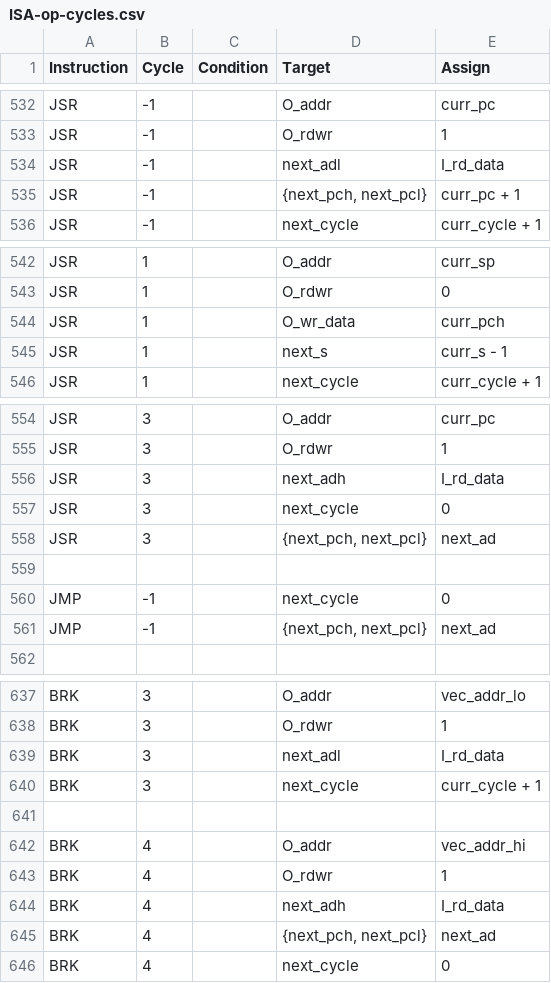
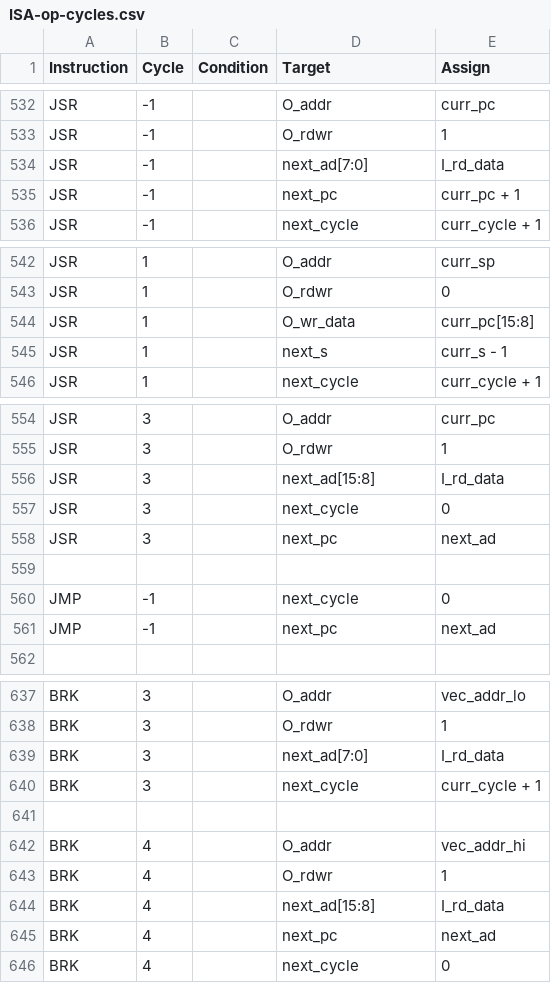
Before and after one commit to 2bitsin/Q2A03, a CSV file: data/ISA-op-cycles.csv, drawn as a sheet; only a part is shown, gaps mark what is left out; the diff covers the shown part only.

```diff
--- a/data/ISA-op-cycles.csv
+++ b/data/ISA-op-cycles.csv
@@ -533,4 +533,4 @@
 "JSR",-1,,"O_rdwr",1
-"JSR",-1,,"next_adl","I_rd_data"
-"JSR",-1,,"{next_pch, next_pcl}","curr_pc + 1"
+"JSR",-1,,"next_ad[7:0]","I_rd_data"
+"JSR",-1,,"next_pc","curr_pc + 1"
 "JSR",-1,,"next_cycle","curr_cycle + 1 "
@@ -543,3 +543,3 @@
 "JSR",1,,"O_rdwr",0
-"JSR",1,,"O_wr_data","curr_pch"
+"JSR",1,,"O_wr_data","curr_pc[15:8]"
 "JSR",1,,"next_s","curr_s - 1"
@@ -555,8 +555,8 @@
 "JSR",3,,"O_rdwr",1
-"JSR",3,,"next_adh","I_rd_data"
+"JSR",3,,"next_ad[15:8]","I_rd_data"
 "JSR",3,,"next_cycle",0
-"JSR",3,,"{next_pch, next_pcl}","next_ad"
+"JSR",3,,"next_pc","next_ad"
 ,,,,
 "JMP",-1,,"next_cycle",0
-"JMP",-1,,"{next_pch, next_pcl}","next_ad"
+"JMP",-1,,"next_pc","next_ad"
 ,,,,
@@ -638,3 +638,3 @@
 "BRK",3,,"O_rdwr",1
-"BRK",3,,"next_adl","I_rd_data"
+"BRK",3,,"next_ad[7:0]","I_rd_data"
 "BRK",3,,"next_cycle","curr_cycle + 1 "
@@ -643,4 +643,4 @@
 "BRK",4,,"O_rdwr",1
-"BRK",4,,"next_adh","I_rd_data"
-"BRK",4,,"{next_pch, next_pcl}","next_ad"
+"BRK",4,,"next_ad[15:8]","I_rd_data"
+"BRK",4,,"next_pc","next_ad"
 "BRK",4,,"next_cycle",0
```
Also changed, not shown: 8 edited cells elsewhere in this file, data/ISA-am-cycles.csv, 3 other files.
